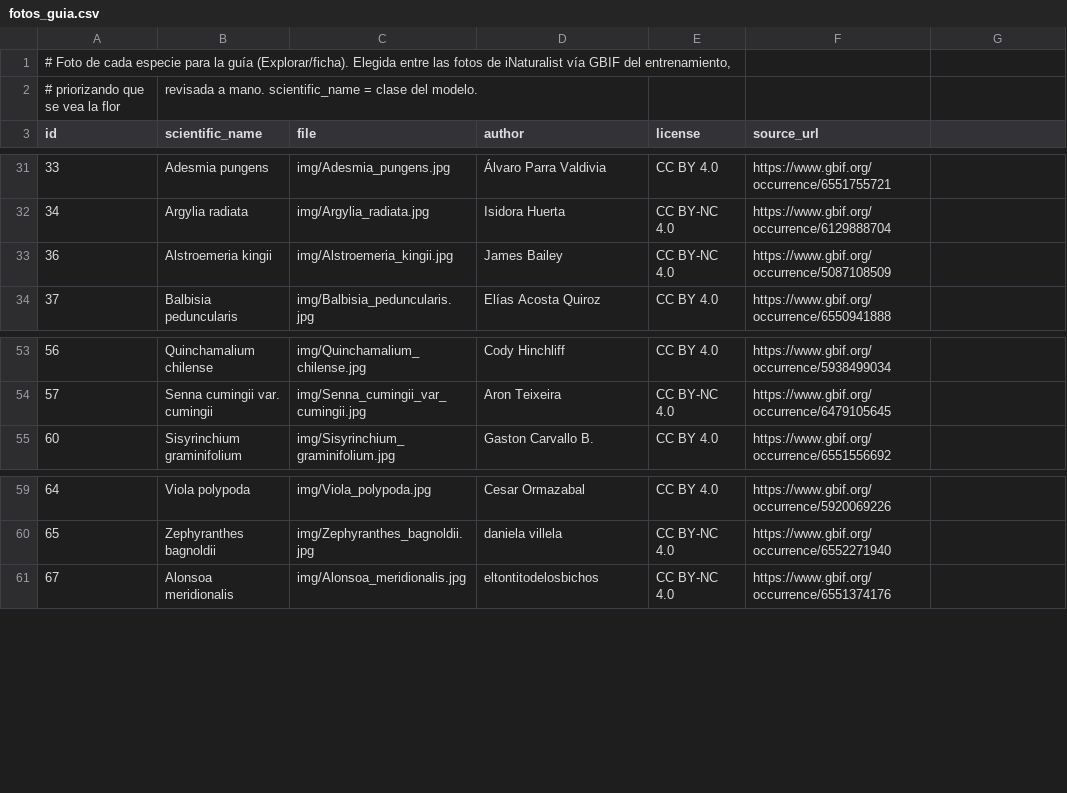
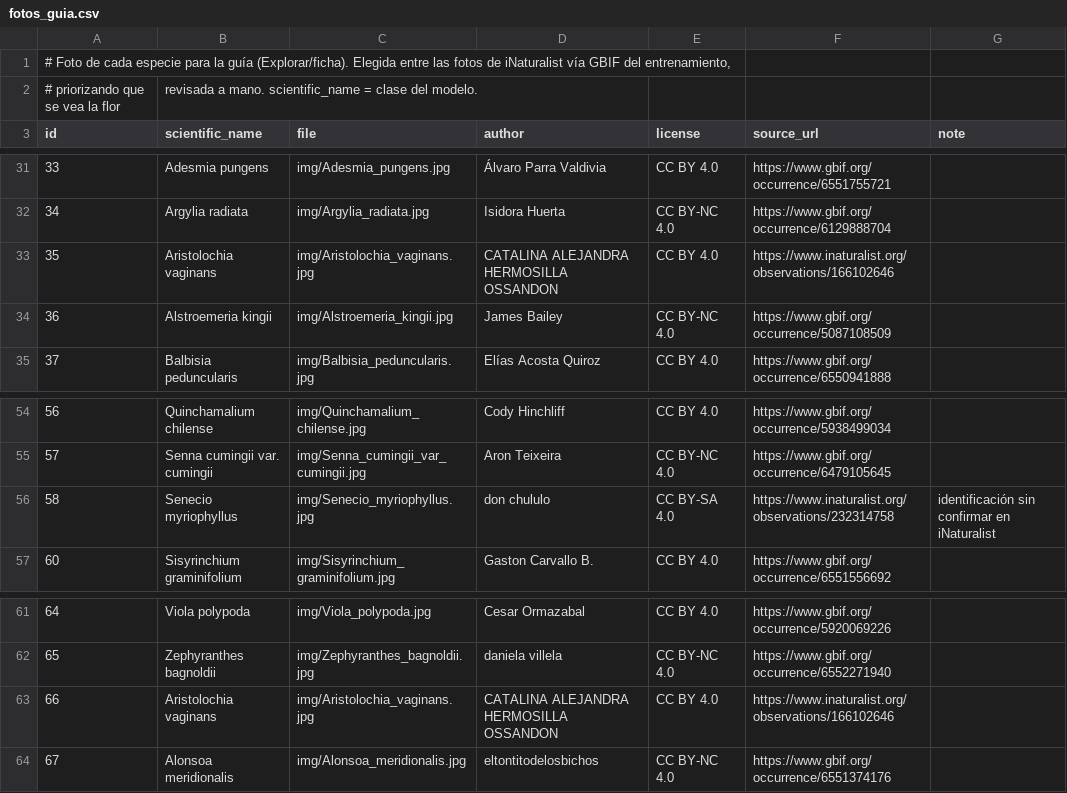
Before and after one commit to maurelia/desierto-florido, a CSV file: data/fotos_guia.csv, drawn as a sheet; only a part is shown, gaps mark what is left out; the diff names each change by its address in the sheet, - before the commit and + after, or states it on an @@ line.

```diff
--- a/data/fotos_guia.csv
+++ b/data/fotos_guia.csv
-G3: (empty)
+G3: note
+row 33: 35 | Aristolochia vaginans | img/Aristolochia_vaginans.jpg | CATALINA ALEJANDRA HERMOSILLA OSSANDON | CC BY 4.0 | https://www.inaturalist.org/observations/166102646
+row 56: 58 | Senecio myriophyllus | img/Senecio_myriophyllus.jpg | don chululo | CC BY-SA 4.0 | https://www.inaturalist.org/observations/232314758 | identificación sin confirmar en iNaturalist
+row 63: 66 | Aristolochia vaginans | img/Aristolochia_vaginans.jpg | CATALINA ALEJANDRA HERMOSILLA OSSANDON | CC BY 4.0 | https://www.inaturalist.org/observations/166102646
```
Also changed, not shown: 7 other files.
